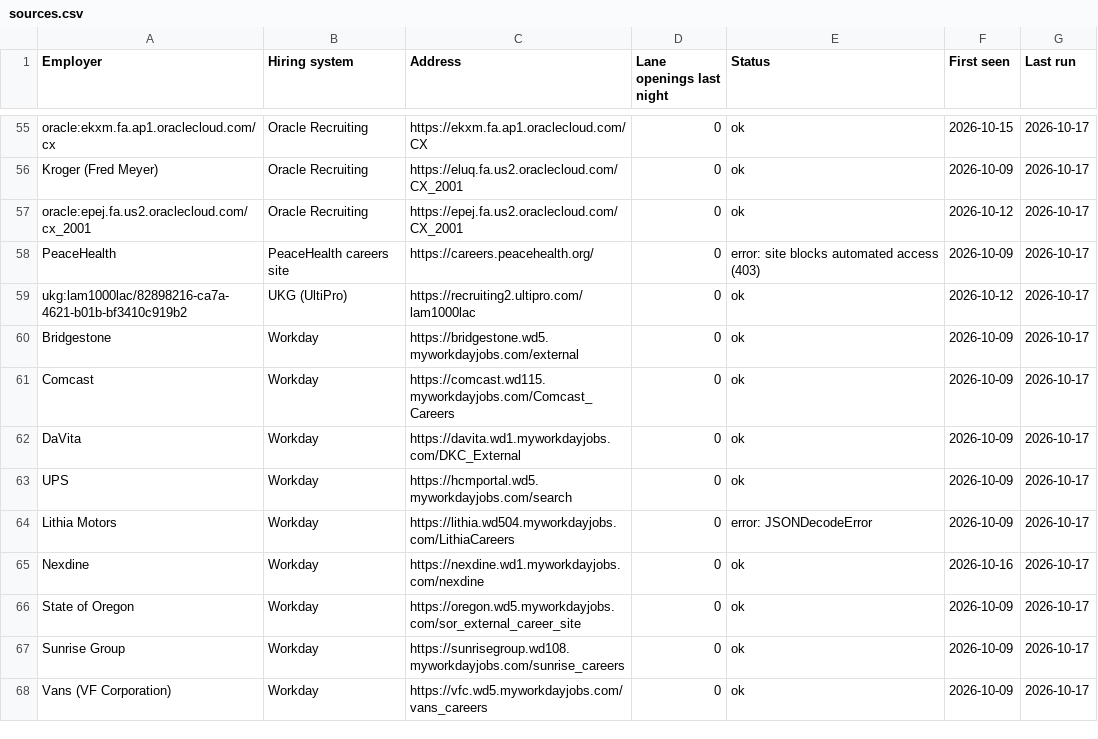
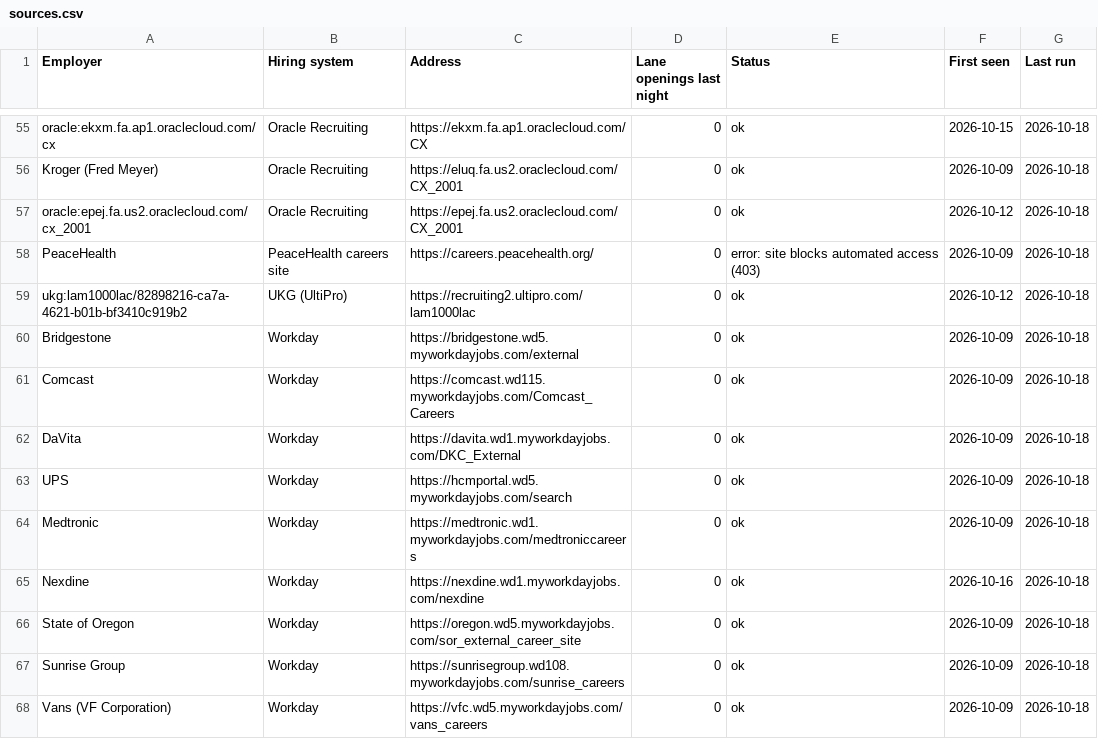
Before and after one commit to collaborativeedo/hot-jobs, a CSV file: docs/sources.csv, drawn as a sheet; only a part is shown, gaps mark what is left out; the diff covers the shown part only; the diff names each change by its address in the sheet, - before the commit and + after, or states it on an @@ line.

```diff
--- a/docs/sources.csv
+++ b/docs/sources.csv
-G55:G68 (Last run): 2026-10-17
+G55:G68 (Last run): 2026-10-18
-A64 (Employer): Lithia Motors
+A64 (Employer): Medtronic
-C64 (Address): https://lithia.wd504.myworkdayjobs.com/LithiaCareers
+C64 (Address): https://medtronic.wd1.myworkdayjobs.com/medtroniccareers
-E64 (Status): error: JSONDecodeError
+E64 (Status): ok
```
Also changed, not shown: 3 added rows, 3 removed rows and 51 edited cells elsewhere in this file, docs/employers.csv, 8 other files.
